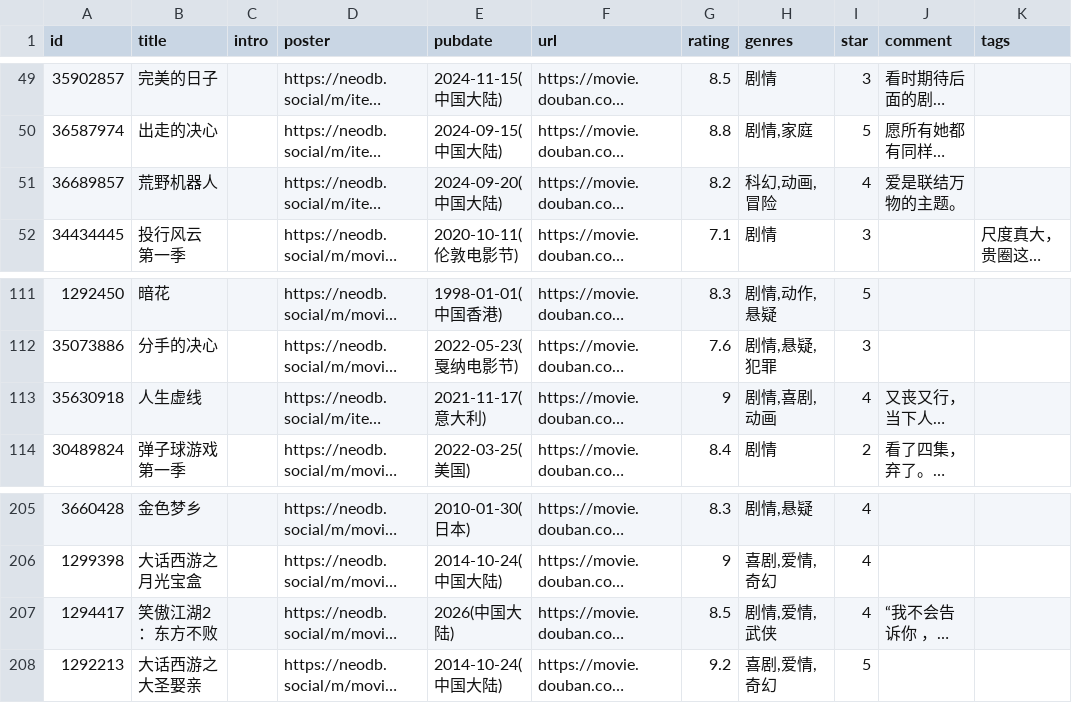
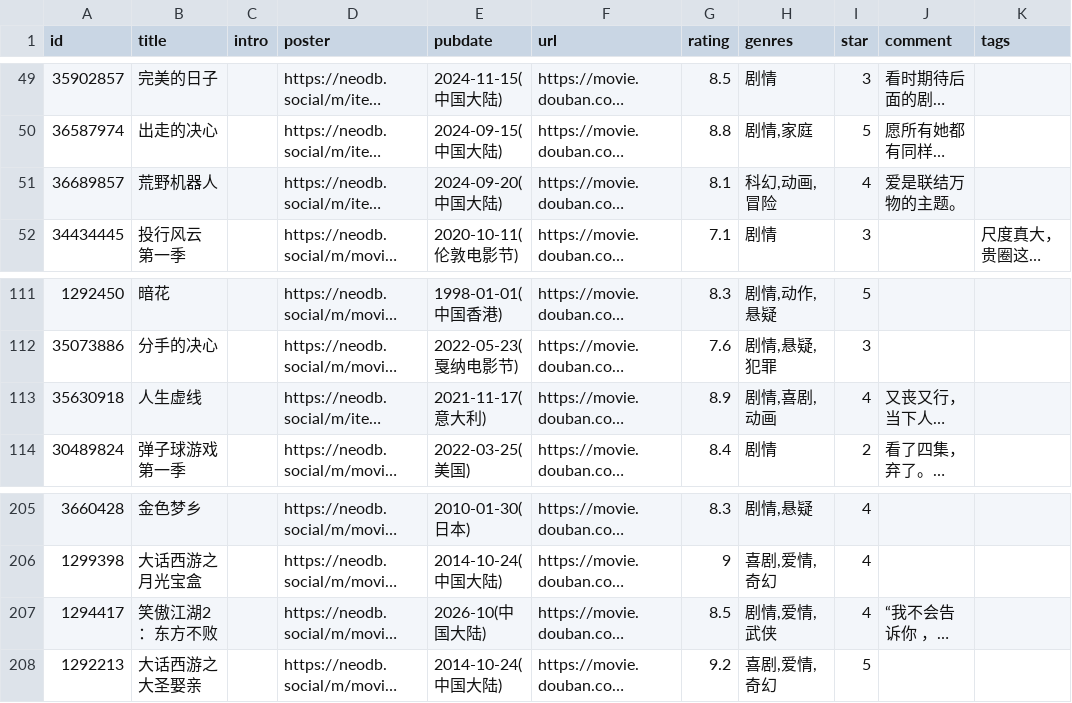
Before and after one commit to cosine00/hug00, a CSV file: assets/data/douban/movie.csv, drawn as a sheet; only a part is shown, gaps mark what is left out; long unchanged cells end in …; the diff names each change by its address in the sheet, - before the commit and + after, or states it on an @@ line.

Commit message:
chore: sync douban data and fix posters

```diff
--- a/assets/data/douban/movie.csv
+++ b/assets/data/douban/movie.csv
-G51 (rating): 8.2
+G51 (rating): 8.1
-G113 (rating): 9
+G113 (rating): 8.9
-E207 (pubdate): 2026(中国大陆)
+E207 (pubdate): 2026-10(中国大陆)
```
